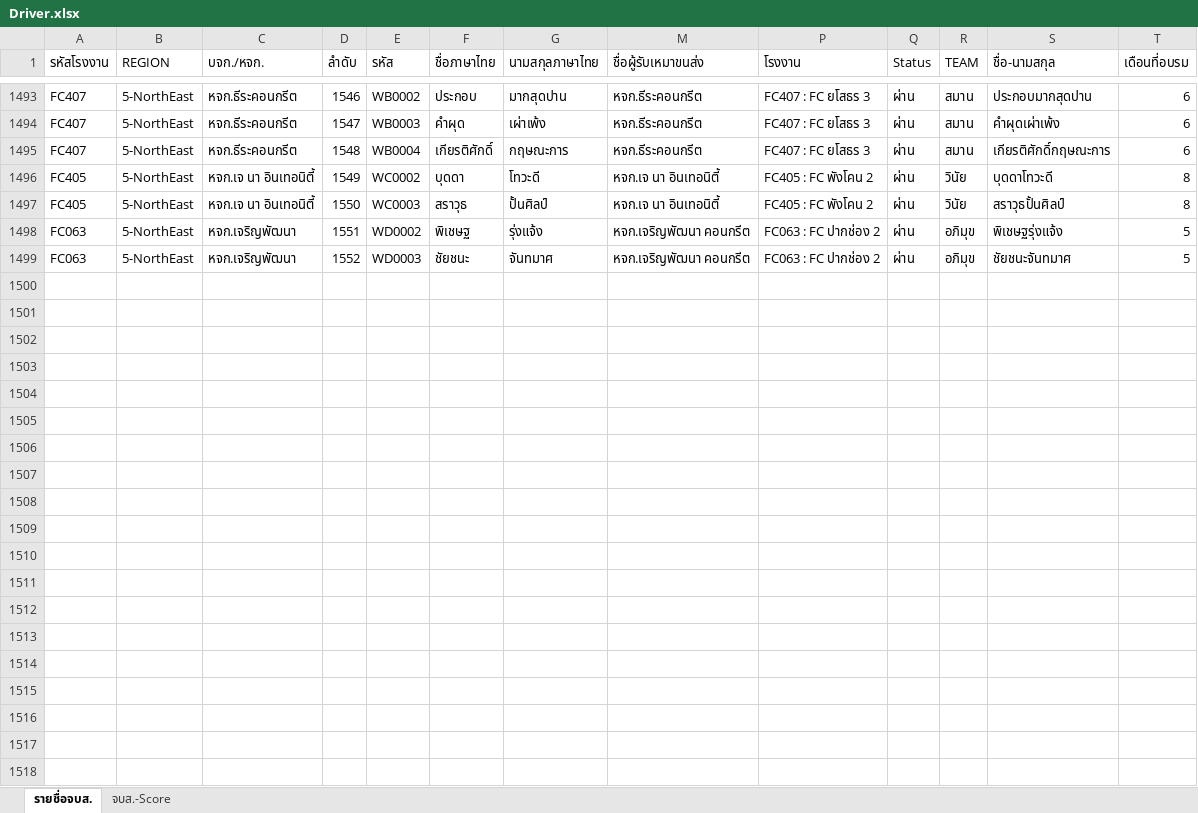
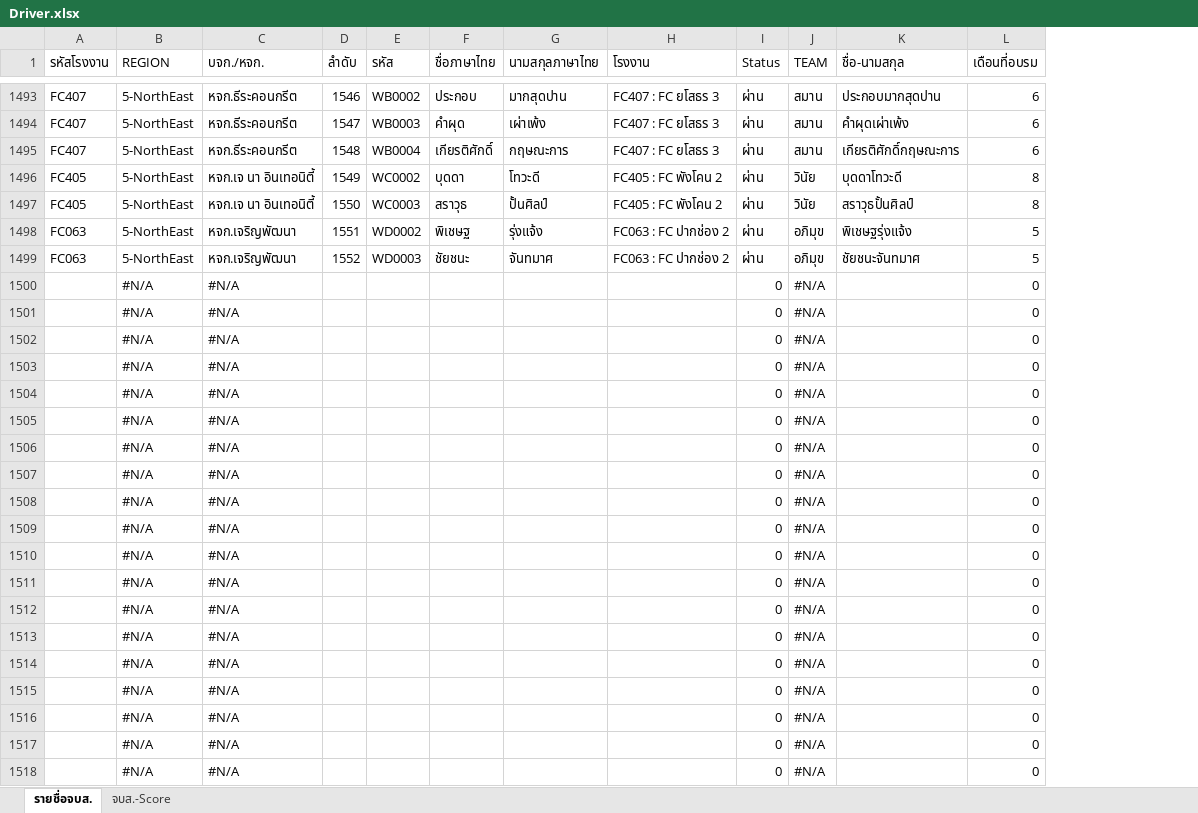
Before and after one commit to prayutp1-debug/newstarrating, an Excel workbook: source-excel/Driver.xlsx, sheet รายชื่อจบส., drawn as a sheet; only a part is shown, gaps mark what is left out; values as stored, in another font and other column widths than the file's, no cell formats; conditional formats not drawn; removed rows and columns are numbered as before the commit, all else as after; the diff covers the shown part only; the diff names each change by its address in the sheet, - before the commit and + after, or states it on an @@ line.

Commit message:
Add files via upload

```diff
--- a/source-excel/Driver.xlsx (sheet รายชื่อจบส.)
+++ b/source-excel/Driver.xlsx (sheet รายชื่อจบส.)
-column M (ชื่อผู้รับเหมาขนส่ง), rows 1493-1499: หจก.ธีระคอนกรีต | หจก.ธีระคอนกรีต | หจก.ธีระคอนกรีต | หจก.เจ นา อินเทอนิตี้ | หจก.เจ นา อินเทอนิตี้ | หจก.เจริญพัฒนา คอนกรีต | หจก.เจริญพัฒนา คอนกรีต
+row 1500:  | #N/A | #N/A |  |  |  |  |  | 0 | #N/A |  | 0
+row 1501:  | #N/A | #N/A |  |  |  |  |  | 0 | #N/A |  | 0
+row 1502:  | #N/A | #N/A |  |  |  |  |  | 0 | #N/A |  | 0
+row 1503:  | #N/A | #N/A |  |  |  |  |  | 0 | #N/A |  | 0
+row 1504:  | #N/A | #N/A |  |  |  |  |  | 0 | #N/A |  | 0
+row 1505:  | #N/A | #N/A |  |  |  |  |  | 0 | #N/A |  | 0
+row 1506:  | #N/A | #N/A |  |  |  |  |  | 0 | #N/A |  | 0
+row 1507:  | #N/A | #N/A |  |  |  |  |  | 0 | #N/A |  | 0
+row 1508:  | #N/A | #N/A |  |  |  |  |  | 0 | #N/A |  | 0
+row 1509:  | #N/A | #N/A |  |  |  |  |  | 0 | #N/A |  | 0
+row 1510:  | #N/A | #N/A |  |  |  |  |  | 0 | #N/A |  | 0
+row 1511:  | #N/A | #N/A |  |  |  |  |  | 0 | #N/A |  | 0
+row 1512:  | #N/A | #N/A |  |  |  |  |  | 0 | #N/A |  | 0
+row 1513:  | #N/A | #N/A |  |  |  |  |  | 0 | #N/A |  | 0
+row 1514:  | #N/A | #N/A |  |  |  |  |  | 0 | #N/A |  | 0
+row 1515:  | #N/A | #N/A |  |  |  |  |  | 0 | #N/A |  | 0
+row 1516:  | #N/A | #N/A |  |  |  |  |  | 0 | #N/A |  | 0
+row 1517:  | #N/A | #N/A |  |  |  |  |  | 0 | #N/A |  | 0
+row 1518:  | #N/A | #N/A |  |  |  |  |  | 0 | #N/A |  | 0
```
Also changed, not shown: 235 added rows elsewhere in this sheet, cell formats, formulas that keep their value, hidden cells.
